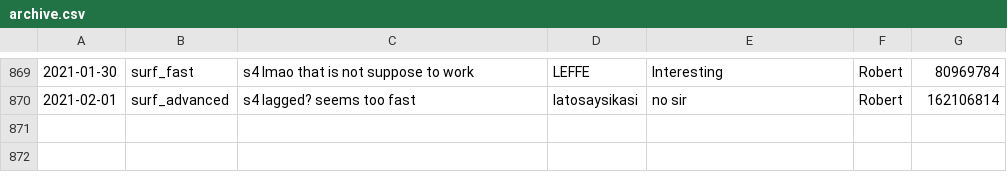
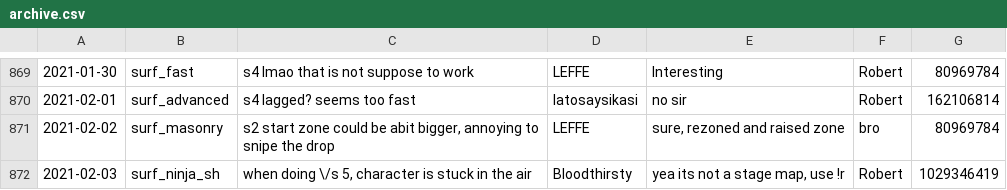
Before and after one commit to Kakalinn/sh-report-archive, a CSV file: archive.csv, drawn as a sheet; only a part is shown, gaps mark what is left out.

```diff
--- a/archive.csv
+++ b/archive.csv
@@ -870 +870,3 @@
 "2021-02-01","surf_advanced","s4 lagged? seems too fast","latosaysikasi","no sir","Robert",162106814
+"2021-02-02","surf_masonry","s2 start zone could be abit bigger, annoying to snipe the drop","LEFFE","sure, rezoned and raised zone","bro",80969784
+"2021-02-03","surf_ninja_sh","when doing \/s 5, character is stuck in the air","Bloodthirsty","yea its not a stage map, use !r","Robert",1029346419
```
Also changed, not shown: 1 other file.
